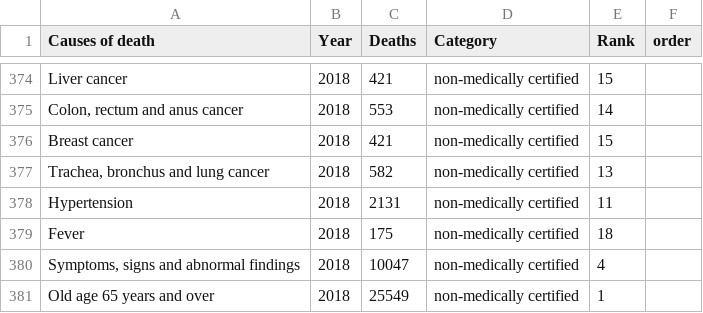
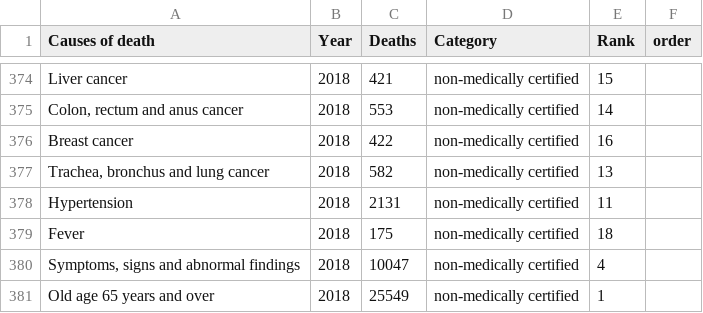
Before and after one commit to ChaiKeRou/Data-Visualisation, a CSV file: data/deaths_2000_2022.csv, drawn as a sheet; only a part is shown, gaps mark what is left out.

Commit message:
Update data

```diff
--- a/data/deaths_2000_2022.csv
+++ b/data/deaths_2000_2022.csv
@@ -375,3 +375,3 @@ Liver cancer,2018,421,non-medically certified,15,
 "Colon, rectum and anus cancer",2018,553,non-medically certified,14,
-Breast cancer,2018,421,non-medically certified,15,
+Breast cancer,2018,422,non-medically certified,16,
 "Trachea, bronchus and lung cancer",2018,582,non-medically certified,13,
```
